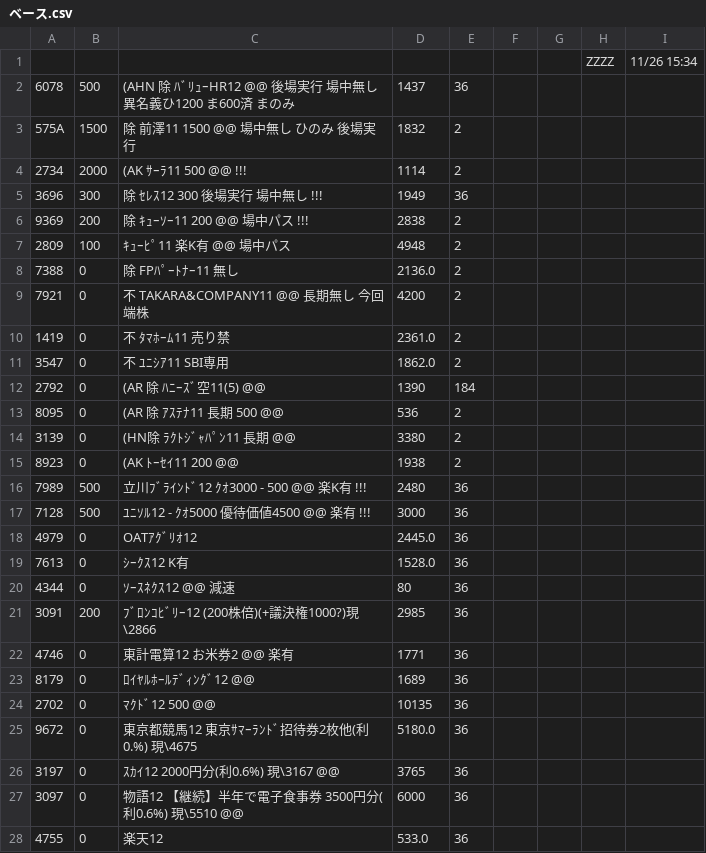
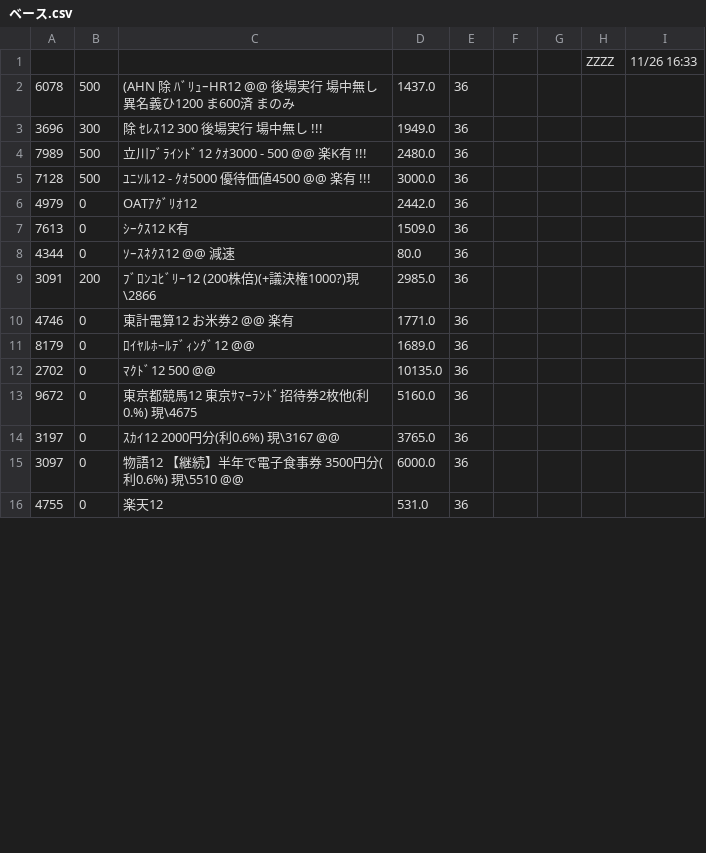
Before and after one commit to kitamotoie/easghgkdsrgvfdgdrftavshstvgsdfsdrweraesfsdvcvewsgsdgsvbrtsgr, a CSV file: ベース.csv, drawn as a sheet; only a part is shown; the diff covers the shown part only.

Commit message:
update history csv via auto-watcher

```diff
--- a/ベース.csv
+++ b/ベース.csv
@@ -1,28 +1,16 @@
-,,,,,,,ZZZZ,11/26 15:34,
-6078,500,(AHN 除 ﾊﾞﾘｭｰHR12 @@ 後場実行 場中無し　異名義ひ1200 ま600済  まのみ,1437,36
-575A,1500,除 前澤11  1500  @@　　場中無し　ひのみ　後場実行,1832,2
-2734,2000,(AK ｻｰﾗ11  500　@@　!!!,1114,2
-3696,300,除 ｾﾚｽ12  300　　 後場実行　場中無し　!!!,1949,36
-9369,200,除 ｷｭｰｿｰ11 200  @@ 場中パス　!!!,2838,2
-2809,100,ｷｭｰﾋﾟ11　楽K有　@@　場中パス,4948,2
-7388,0,除 FPﾊﾟｰﾄﾅｰ11  無し,2136.0,2
-7921,0,不 TAKARA&COMPANY11 @@ 長期無し　今回端株,4200,2
-1419,0,不　ﾀﾏﾎｰﾑ11 売り禁,2361.0,2
-3547,0,不　ﾕﾆｼｱ11 SBI専用,1862.0,2
-2792,0,(AR 除 ﾊﾆｰｽﾞ空11(5)  @@,1390,184
-8095,0,(AR 除 ｱｽﾃﾅ11  長期 500 @@,536,2
-3139,0,(HN除 ﾗｸﾄｼﾞｬﾊﾟﾝ11 長期  @@,3380,2
-8923,0,(AK ﾄｰｾｲ11 200 @@,1938,2
-7989,500,立川ﾌﾞﾗｲﾝﾄﾞ12  ｸｵ3000  - 500 @@ 楽K有　!!!,2480,36
-7128,500,ﾕﾆｿﾙ12  -  ｸｵ5000  優待価値4500 @@ 楽有 !!!,3000,36
-4979,0,OATｱｸﾞﾘｵ12,2445.0,36
-7613,0,ｼｰｸｽ12 K有,1528.0,36
-4344,0,ｿｰｽﾈｸｽ12 @@ 減速,80,36
-3091,200,ﾌﾞﾛﾝｺﾋﾞﾘｰ12 (200株倍)(+議決権1000?)現\2866,2985,36
-4746,0,東計電算12  お米券2 @@　楽有,1771,36
-8179,0,ﾛｲﾔﾙﾎｰﾙﾃﾞｨﾝｸﾞ12  @@,1689,36
-2702,0,ﾏｸﾄﾞ12   500 @@,10135,36
-9672,0,東京都競馬12 東京ｻﾏｰﾗﾝﾄﾞ招待券2枚他(利0.%) 現\4675,5180.0,36
-3197,0,ｽｶｲ12  2000円分(利0.6%) 現\3167 @@,3765,36
-3097,0,物語12 【継続】半年で電子食事券 3500円分(利0.6%) 現\5510 @@,6000,36
-4755,0,楽天12,533.0,36
+,,,,,,,ZZZZ,11/26 16:33,
+6078,500,(AHN 除 ﾊﾞﾘｭｰHR12 @@ 後場実行 場中無し　異名義ひ1200 ま600済  まのみ　,1437.0,36
+3696,300,除 ｾﾚｽ12  300　　 後場実行　場中無し　!!!,1949.0,36
+7989,500,立川ﾌﾞﾗｲﾝﾄﾞ12  ｸｵ3000  - 500 @@ 楽K有　!!!,2480.0,36
+7128,500,ﾕﾆｿﾙ12  -  ｸｵ5000  優待価値4500 @@ 楽有 !!!,3000.0,36
+4979,0,OATｱｸﾞﾘｵ12   ,2442.0,36
+7613,0,ｼｰｸｽ12 K有,1509.0,36
+4344,0,ｿｰｽﾈｸｽ12 @@ 減速,80.0,36
+3091,200,ﾌﾞﾛﾝｺﾋﾞﾘｰ12 (200株倍)(+議決権1000?)現\2866 ,2985.0,36
+4746,0,東計電算12  お米券2 @@　楽有,1771.0,36
+8179,0,ﾛｲﾔﾙﾎｰﾙﾃﾞｨﾝｸﾞ12  @@,1689.0,36
+2702,0,ﾏｸﾄﾞ12   500 @@,10135.0,36
+9672,0,東京都競馬12 東京ｻﾏｰﾗﾝﾄﾞ招待券2枚他(利0.%) 現\4675 ,5160.0,36
+3197,0,ｽｶｲ12  2000円分(利0.6%) 現\3167 @@,3765.0,36
+3097,0,物語12 【継続】半年で電子食事券 3500円分(利0.6%) 現\5510 @@,6000.0,36
+4755,0,楽天12,531.0,36
```
Also changed, not shown: 44 edited cells elsewhere in this file.
